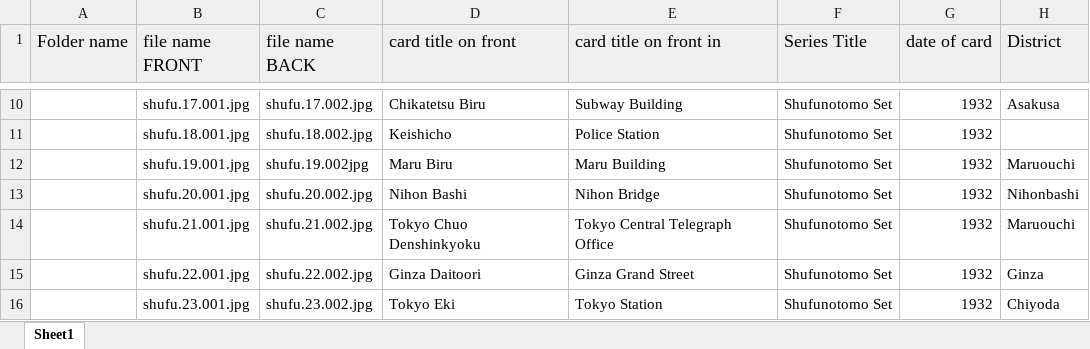
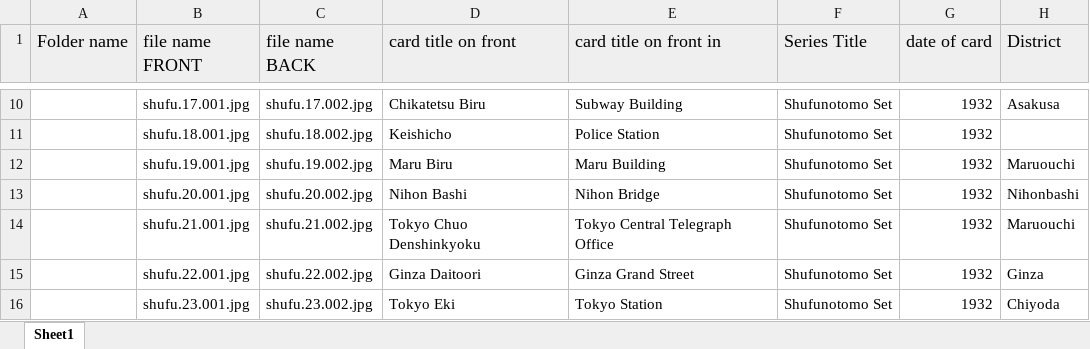
Before and after one commit to theodoretliu/visual-tokyo, an Excel workbook: src/static/Shufu no tomo Metadata.xlsx, sheet Sheet1, drawn as a sheet; only a part is shown, gaps mark what is left out; values as stored, in another font and other column widths than the file's, no borders; charts and pictures not drawn; the diff names each change by its address in the sheet, - before the commit and + after, or states it on an @@ line.

```diff
--- a/src/static/Shufu no tomo Metadata.xlsx (sheet Sheet1)
+++ b/src/static/Shufu no tomo Metadata.xlsx (sheet Sheet1)
-C12 (file name BACK): shufu.19.002jpg
+C12 (file name BACK): shufu.19.002.jpg
```
Also changed, not shown: charts or pictures, 6 other files.
